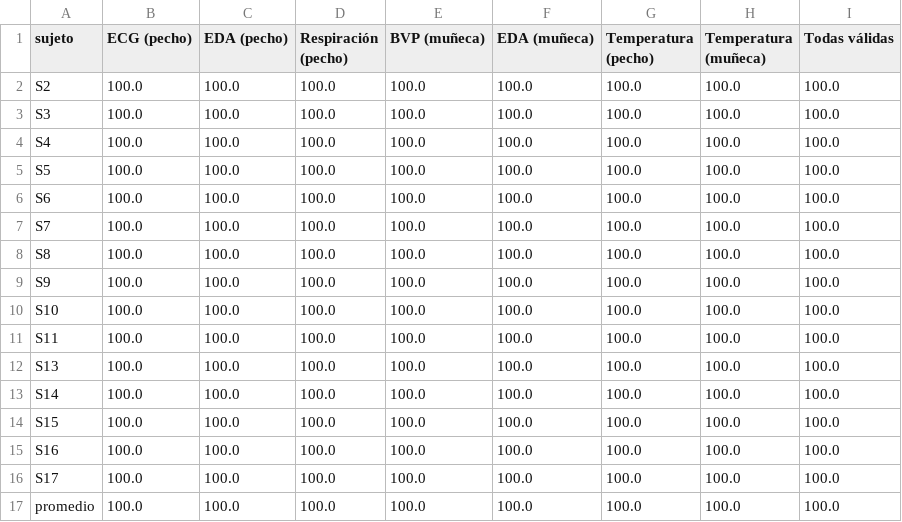
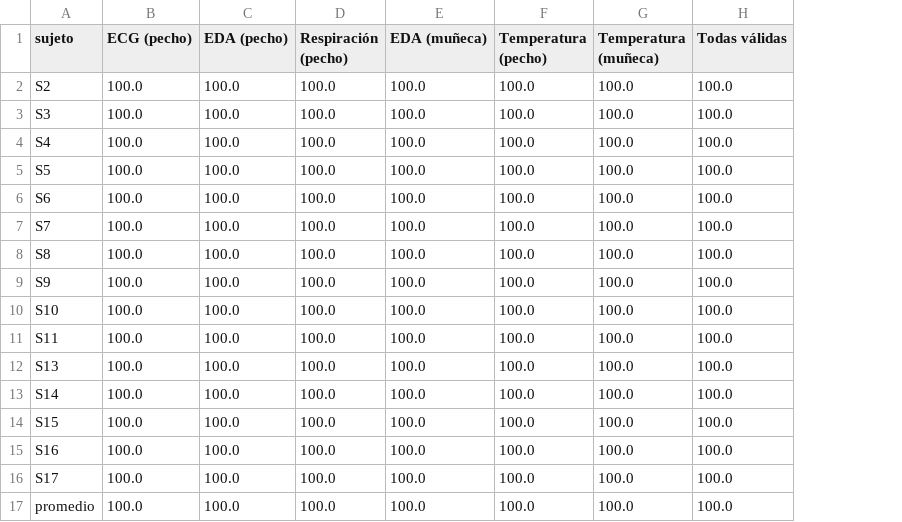
Before and after one commit to bermudez05/Identificacion_multimodal_patrones_de_estres_WESAD, a CSV file: pipeline_capitulo1/salidas/tablas/retencion_ventanas.csv, drawn as a sheet; the diff names each change by its address in the sheet, - before the commit and + after, or states it on an @@ line.

```diff
--- a/pipeline_capitulo1/salidas/tablas/retencion_ventanas.csv
+++ b/pipeline_capitulo1/salidas/tablas/retencion_ventanas.csv
-column E (BVP (muñeca)), rows 2-17: all 100.0
```
Also changed, not shown: pipeline_capitulo1/salidas/tablas/eventos_resumen.csv, pipeline_capitulo1/salidas/tablas/pruebas_por_marcador.csv, 36 other files.
